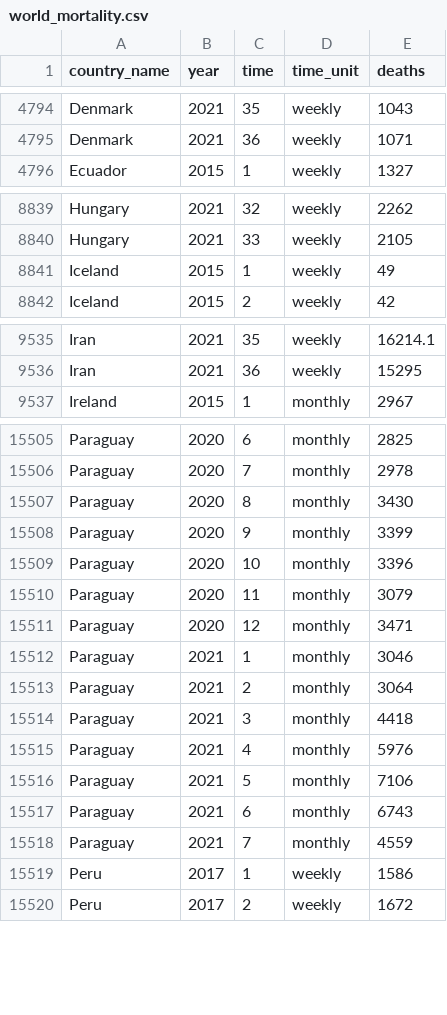
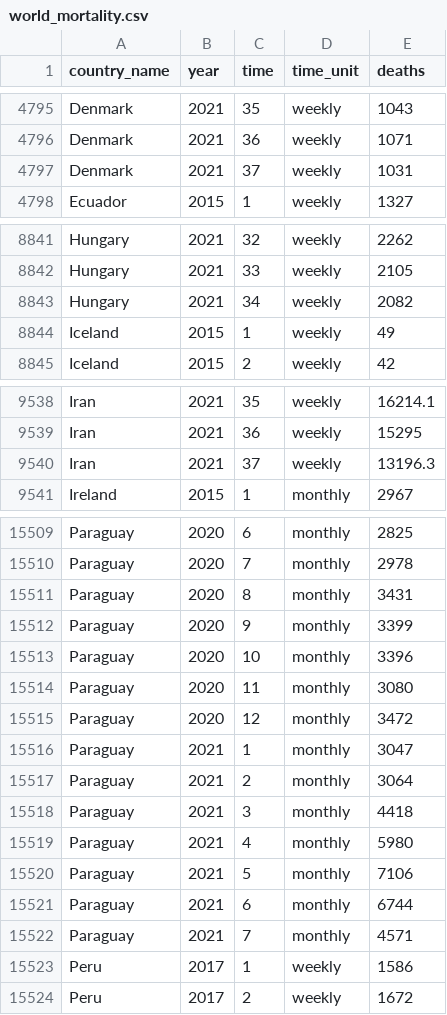
Before and after one commit to akarlinsky/world_mortality, a CSV file: world_mortality.csv, drawn as a sheet; only a part is shown, gaps mark what is left out; the diff covers the shown part only.

Commit message:
2021-09-26 Update
- New data: Belgium, Denmark, Hungary, Iran, Portugal.

- Revisions: Brazil, Paraguay, Peru.

```diff
--- a/world_mortality.csv
+++ b/world_mortality.csv
@@ -4795,2 +4796,3 @@ Denmark,2021,35,weekly,1043
 Denmark,2021,36,weekly,1071
+Denmark,2021,37,weekly,1031
 Ecuador,2015,1,weekly,1327
@@ -8840,2 +8842,3 @@ Hungary,2021,32,weekly,2262
 Hungary,2021,33,weekly,2105
+Hungary,2021,34,weekly,2082
 Iceland,2015,1,weekly,49
@@ -9536,2 +9539,3 @@ Iran,2021,35,weekly,16214.1
 Iran,2021,36,weekly,15295
+Iran,2021,37,weekly,13196.3
 Ireland,2015,1,monthly,2967
@@ -15506,14 +15510,14 @@ Paraguay,2020,6,monthly,2825
 Paraguay,2020,7,monthly,2978
-Paraguay,2020,8,monthly,3430
+Paraguay,2020,8,monthly,3431
 Paraguay,2020,9,monthly,3399
 Paraguay,2020,10,monthly,3396
-Paraguay,2020,11,monthly,3079
-Paraguay,2020,12,monthly,3471
-Paraguay,2021,1,monthly,3046
+Paraguay,2020,11,monthly,3080
+Paraguay,2020,12,monthly,3472
+Paraguay,2021,1,monthly,3047
 Paraguay,2021,2,monthly,3064
 Paraguay,2021,3,monthly,4418
-Paraguay,2021,4,monthly,5976
+Paraguay,2021,4,monthly,5980
 Paraguay,2021,5,monthly,7106
-Paraguay,2021,6,monthly,6743
-Paraguay,2021,7,monthly,4559
+Paraguay,2021,6,monthly,6744
+Paraguay,2021,7,monthly,4571
 Peru,2017,1,weekly,1586
```
Also changed, not shown: 2 added rows and 42 edited cells elsewhere in this file, 2 other files.
